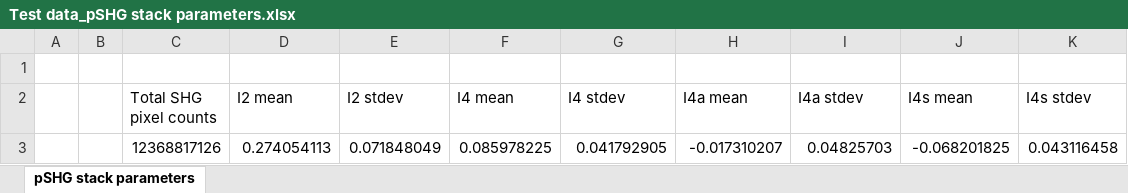
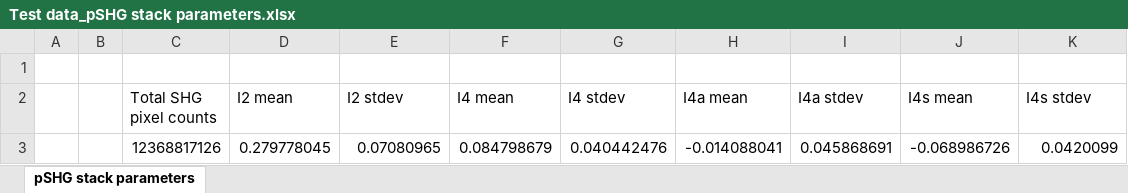
Before and after one commit to BSphysics/123D-Data-Analysis, an Excel workbook: Test data/pSHG stack parameters/Test data_pSHG stack parameters.xlsx, sheet pSHG stack parameters, drawn as a sheet; values as stored, in another font and other column widths than the file's, no borders; removed rows and columns are numbered as before the commit, all else as after; the diff names each change by its address in the sheet, - before the commit and + after, or states it on an @@ line.

```diff
--- a/Test data/pSHG stack parameters/Test data_pSHG stack parameters.xlsx (sheet pSHG stack parameters)
+++ b/Test data/pSHG stack parameters/Test data_pSHG stack parameters.xlsx (sheet pSHG stack parameters)
-row 3:  |  | 12368817126 | 0.274054113 | 0.071848049 | 0.085978225 | 0.041792905 | -0.017310207 | 0.04825703 | -0.068201825 | 0.043116458
+row 3:  |  | 12368817126 | 0.279778045 | 0.07080965 | 0.084798679 | 0.040442476 | -0.014088041 | 0.045868691 | -0.068986726 | 0.0420099
```
Also changed, not shown: 5 other files.
